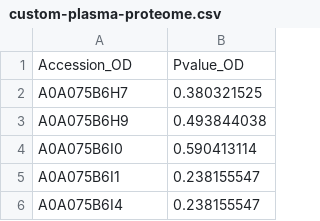
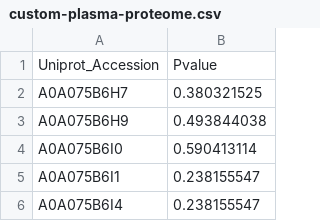
Before and after one commit to ypriverol/ms1, a CSV file: data/custom-plasma-proteome.csv, drawn as a sheet; only a part is shown.

Commit message:
data to be analyzed.

```diff
--- a/data/custom-plasma-proteome.csv
+++ b/data/custom-plasma-proteome.csv
@@ -1,2 +1,2 @@
-Accession_OD,Pvalue_OD
+Uniprot_Accession,Pvalue
 A0A075B6H7,0.380321525
```
